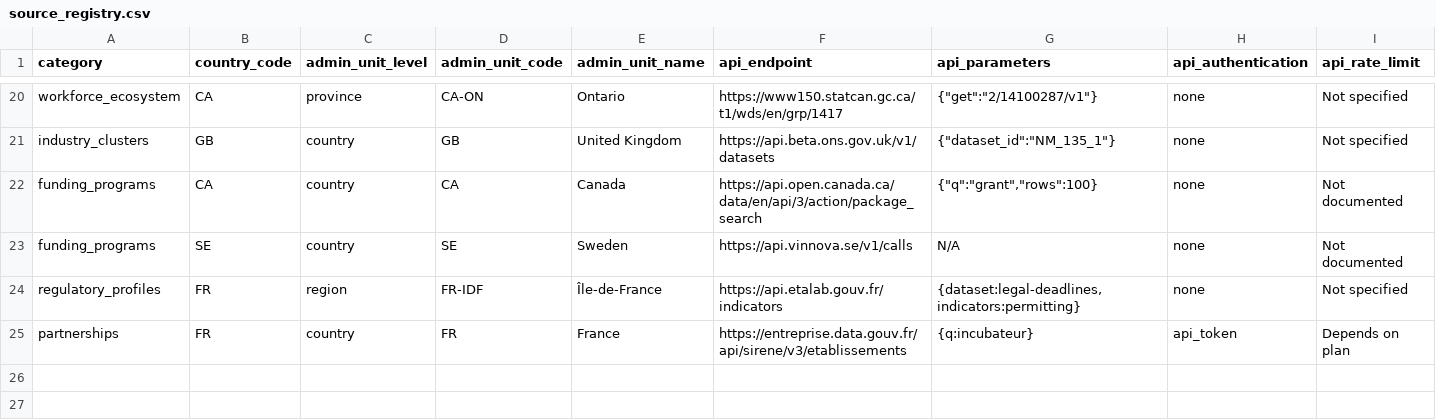
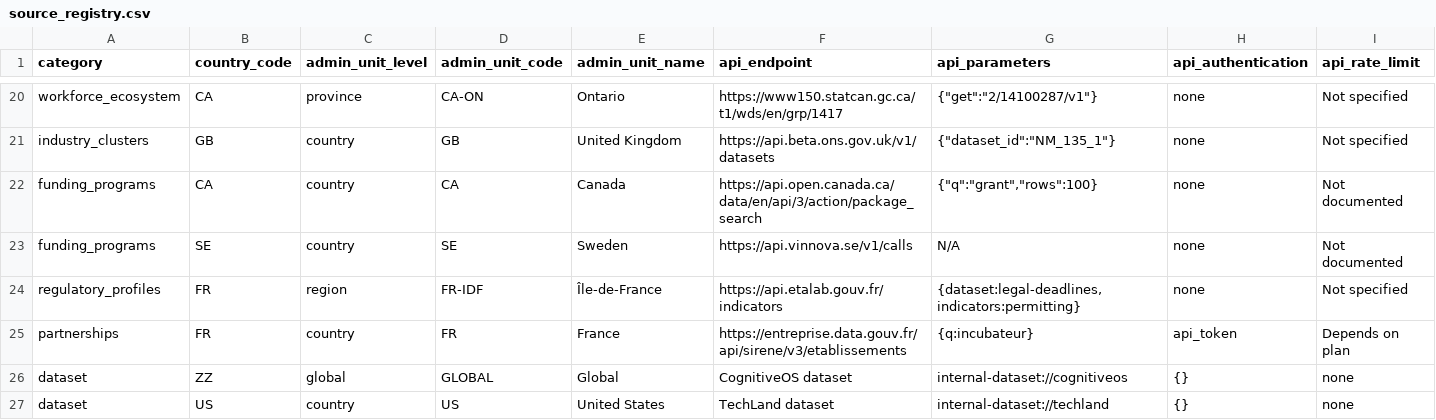
Before and after one commit to fungi-argicapco/gov-programs-api, a CSV file: data/sources/source_registry.csv, drawn as a sheet; only a part is shown, gaps mark what is left out; rows hold the shown columns only; the diff names each change by its address in the sheet, - before the commit and + after, or states it on an @@ line.

Commit message:
datasets: add cognitiveOS partner stack ingestion and admin controls

```diff
--- a/data/sources/source_registry.csv
+++ b/data/sources/source_registry.csv
+row 26: dataset | ZZ | global | GLOBAL | Global | CognitiveOS dataset | internal-dataset://cognitiveos | {} | none
+row 27: dataset | US | country | US | United States | TechLand dataset | internal-dataset://techland | {} | none
```
Also changed, not shown: 19 other files.
